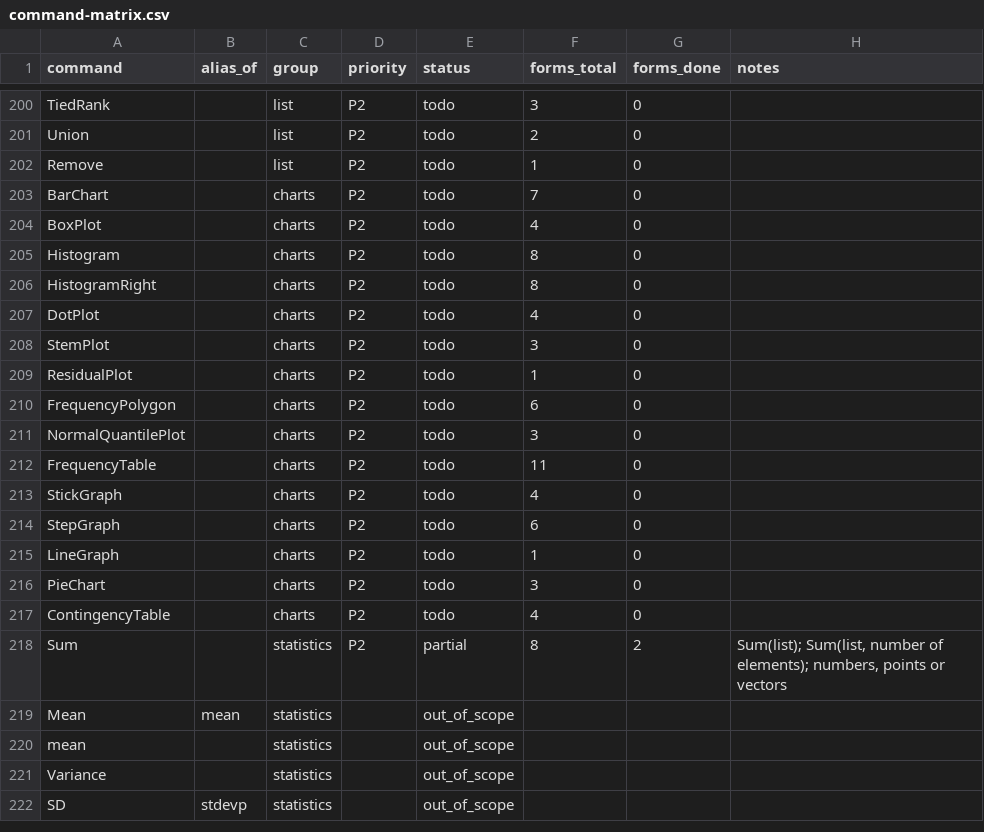
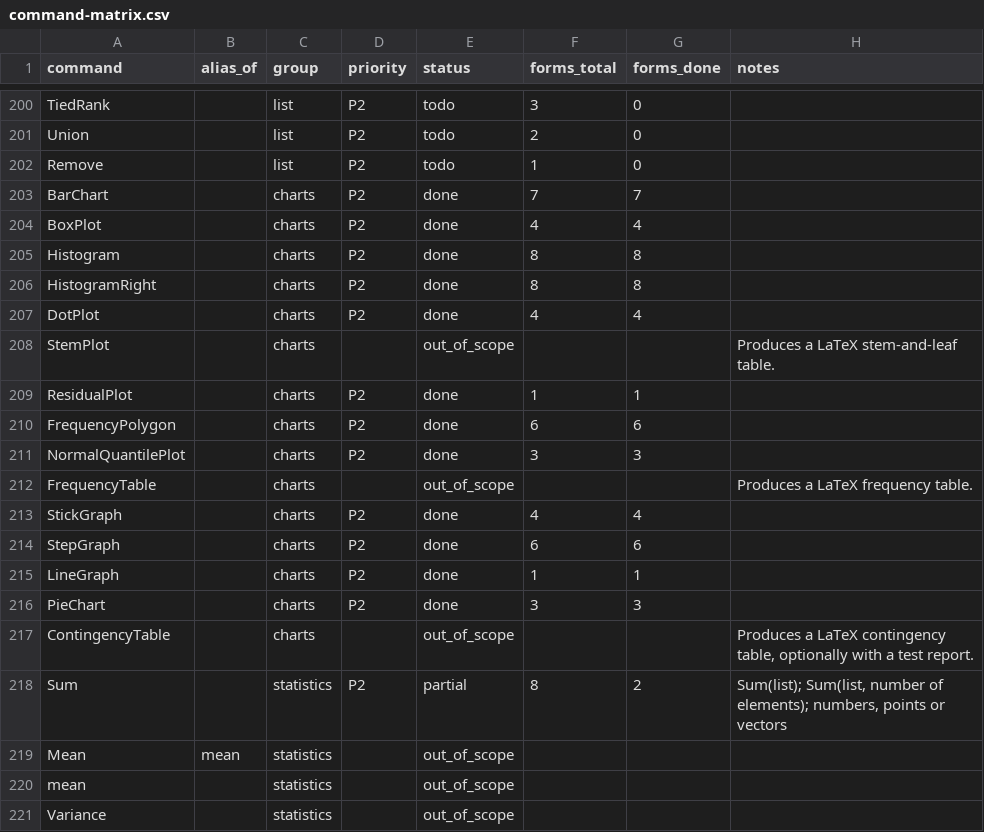
Before and after one commit to jash90/geokernel, a CSV file: docs/command-matrix.csv, drawn as a sheet; only a part is shown, gaps mark what is left out; the shorter side is filled out with more unchanged rows.

```diff
--- a/docs/command-matrix.csv
+++ b/docs/command-matrix.csv
@@ -202,17 +202,17 @@ Union,,list,P2,todo,2,0,
 Remove,,list,P2,todo,1,0,
-BarChart,,charts,P2,todo,7,0,
-BoxPlot,,charts,P2,todo,4,0,
-Histogram,,charts,P2,todo,8,0,
-HistogramRight,,charts,P2,todo,8,0,
-DotPlot,,charts,P2,todo,4,0,
-StemPlot,,charts,P2,todo,3,0,
-ResidualPlot,,charts,P2,todo,1,0,
-FrequencyPolygon,,charts,P2,todo,6,0,
-NormalQuantilePlot,,charts,P2,todo,3,0,
-FrequencyTable,,charts,P2,todo,11,0,
-StickGraph,,charts,P2,todo,4,0,
-StepGraph,,charts,P2,todo,6,0,
-LineGraph,,charts,P2,todo,1,0,
-PieChart,,charts,P2,todo,3,0,
-ContingencyTable,,charts,P2,todo,4,0,
+BarChart,,charts,P2,done,7,7,
+BoxPlot,,charts,P2,done,4,4,
+Histogram,,charts,P2,done,8,8,
+HistogramRight,,charts,P2,done,8,8,
+DotPlot,,charts,P2,done,4,4,
+StemPlot,,charts,,out_of_scope,,,Produces a LaTeX stem-and-leaf table.
+ResidualPlot,,charts,P2,done,1,1,
+FrequencyPolygon,,charts,P2,done,6,6,
+NormalQuantilePlot,,charts,P2,done,3,3,
+FrequencyTable,,charts,,out_of_scope,,,Produces a LaTeX frequency table.
+StickGraph,,charts,P2,done,4,4,
+StepGraph,,charts,P2,done,6,6,
+LineGraph,,charts,P2,done,1,1,
+PieChart,,charts,P2,done,3,3,
+ContingencyTable,,charts,,out_of_scope,,,"Produces a LaTeX contingency table, optionally with a test report."
 Sum,,statistics,P2,partial,8,2,"Sum(list); Sum(list, number of elements); numbers, points or vectors"
```
Also changed, not shown: docs/kinds.csv, tools/command-matrix/forms.csv, 51 other files.
